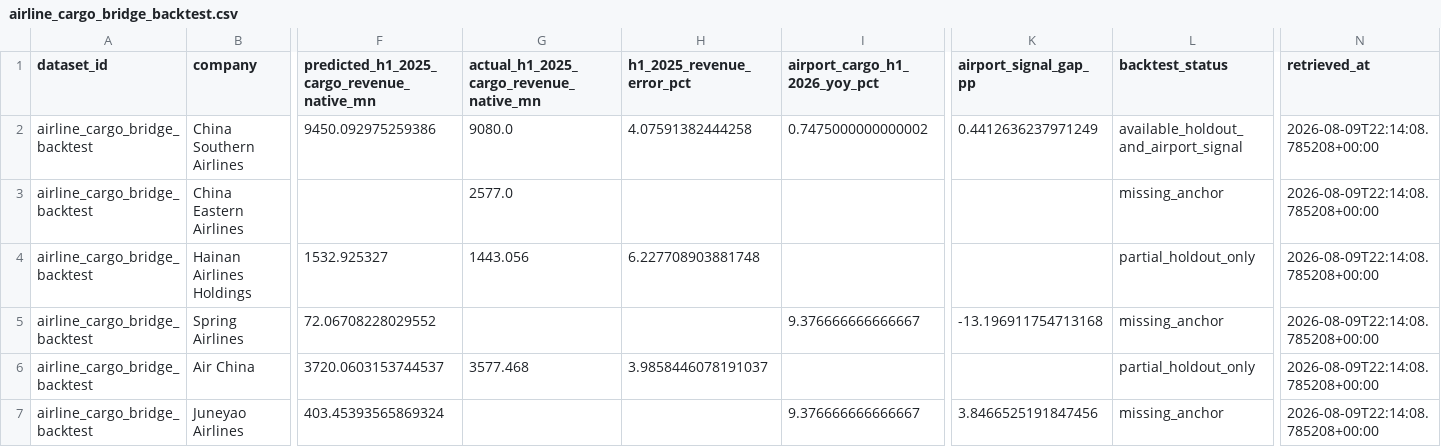
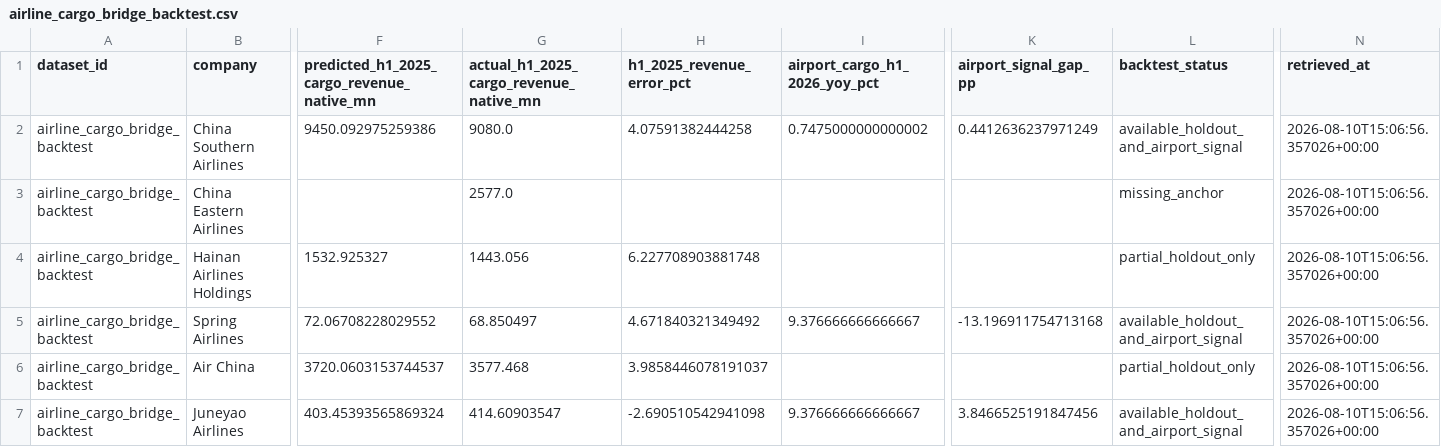
Before and after one commit to Henrywzh/alternative-data, a CSV file: data/normalized/hk_transport/airline_cargo_bridge_backtest.csv, drawn as a sheet; only a part is shown, gaps mark what is left out; the diff names each change by its address in the sheet, - before the commit and + after, or states it on an @@ line.

```diff
--- a/data/normalized/hk_transport/airline_cargo_bridge_backtest.csv
+++ b/data/normalized/hk_transport/airline_cargo_bridge_backtest.csv
-N2:N7 (retrieved_at): 2026-08-09T22:14:08.785208+00:00
+N2:N7 (retrieved_at): 2026-08-10T15:06:56.357026+00:00
-G5: (empty)
+G5: 68.850497
-H5 (h1_2025_revenue_error_pct): (empty)
+H5 (h1_2025_revenue_error_pct): 4.671840321349492
-L5 (backtest_status): missing_anchor
+L5 (backtest_status): available_holdout_and_airport_signal
-G7: (empty)
+G7: 414.60903547
-H7 (h1_2025_revenue_error_pct): (empty)
+H7 (h1_2025_revenue_error_pct): -2.690510542941098
-L7 (backtest_status): missing_anchor
+L7 (backtest_status): available_holdout_and_airport_signal
```
Also changed, not shown: data/normalized/hk_transport/airline_cargo_yield_bridge.csv, data/normalized/hk_transport/airline_earnings_model_v3.csv, 7 other files.
